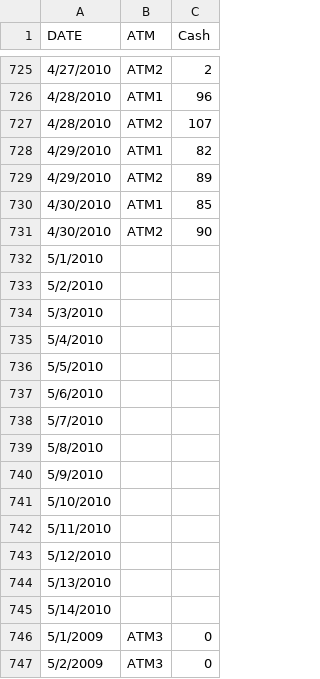
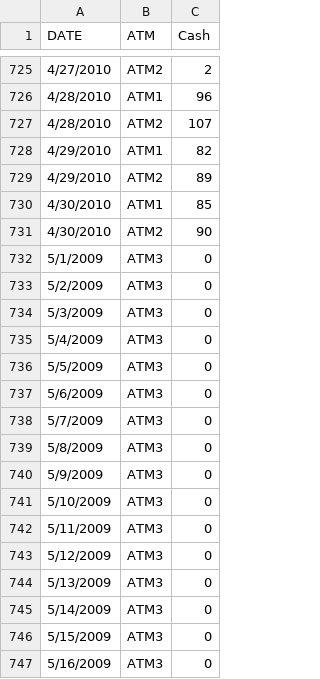
Before and after one commit to danielhong98/Data624, a CSV file: ATM624Data.csv, drawn as a sheet; only a part is shown, gaps mark what is left out; the shorter side is filled out with more unchanged rows; the diff names each change by its address in the sheet, - before the commit and + after, or states it on an @@ line.

Commit message:
Removed blanks

```diff
--- a/ATM624Data.csv
+++ b/ATM624Data.csv
-row 732: 5/1/2010
-row 733: 5/2/2010
-row 734: 5/3/2010
-row 735: 5/4/2010
-row 736: 5/5/2010
-row 737: 5/6/2010
-row 738: 5/7/2010
-row 739: 5/8/2010
-row 740: 5/9/2010
-row 741: 5/10/2010
-row 742: 5/11/2010
-row 743: 5/12/2010
-row 744: 5/13/2010
-row 745: 5/14/2010
```
